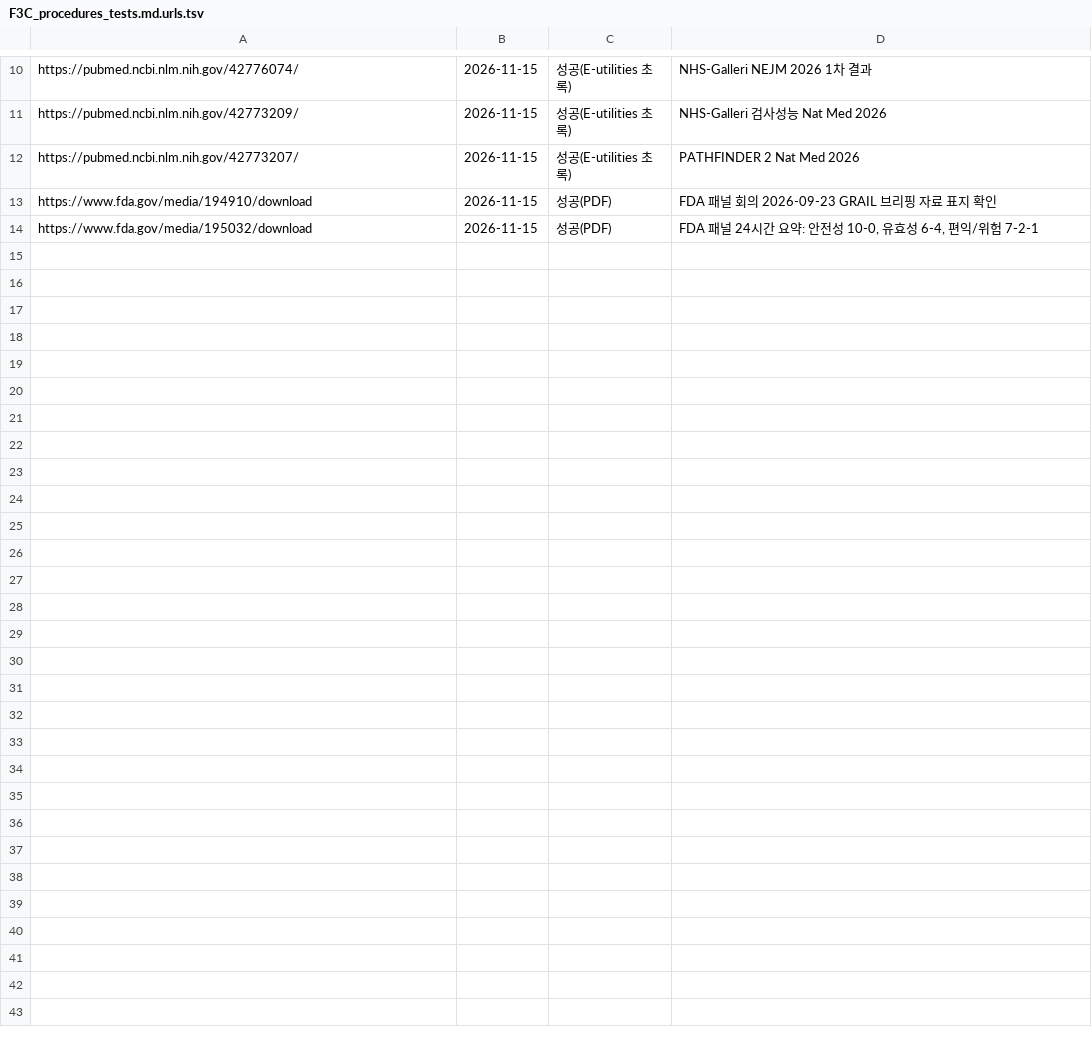
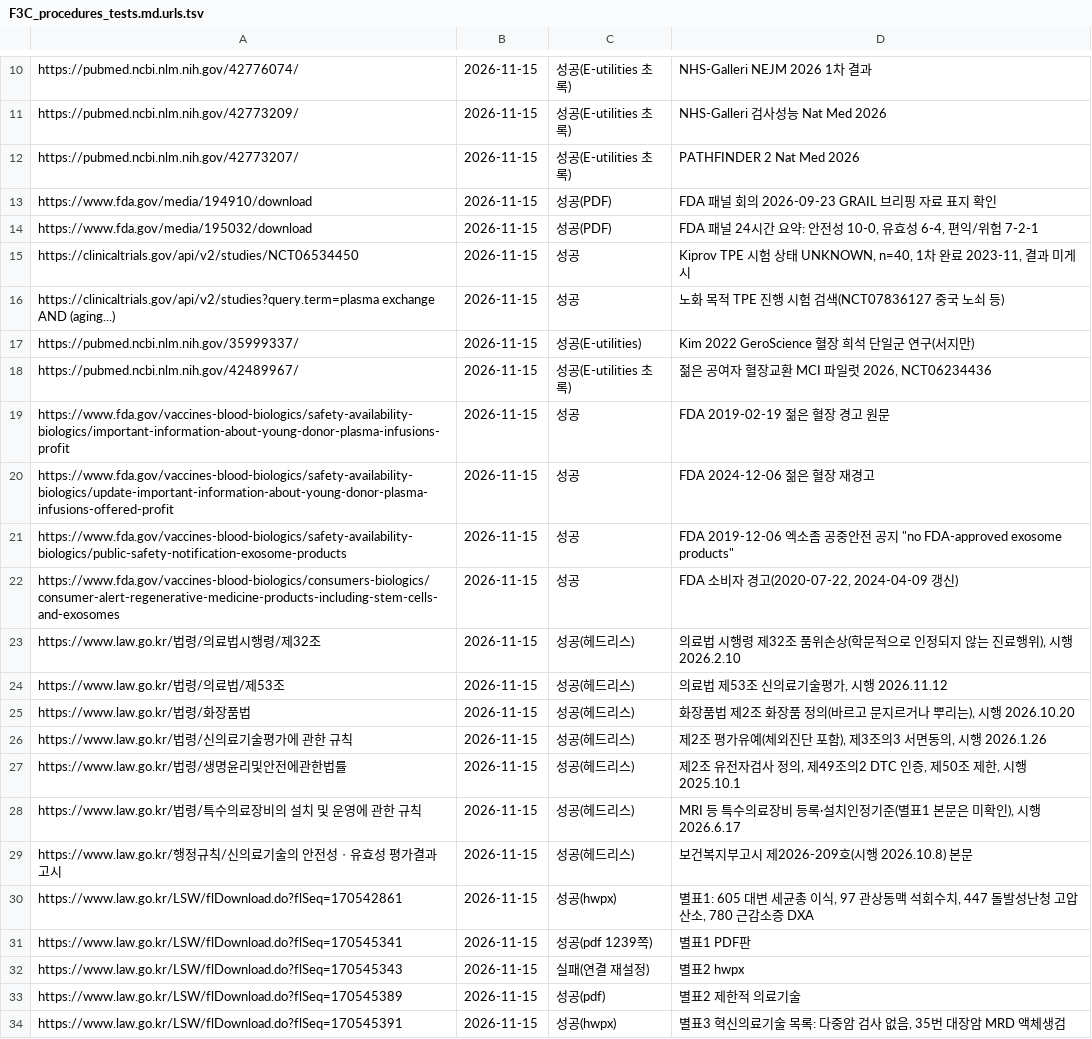
Before and after one commit to jammy2000/Gutflow, a TSV file: research/wellbeing_newbiz_2026/notes/F3C_procedures_tests.md.urls.tsv, drawn as a sheet; only a part is shown, gaps mark what is left out.

```diff
--- a/research/wellbeing_newbiz_2026/notes/F3C_procedures_tests.md.urls.tsv
+++ b/research/wellbeing_newbiz_2026/notes/F3C_procedures_tests.md.urls.tsv
@@ -14 +14,21 @@ https://www.fda.gov/media/194910/download	2026-11-15	성공(PDF)	FDA 패널 회
 https://www.fda.gov/media/195032/download	2026-11-15	성공(PDF)	FDA 패널 24시간 요약: 안전성 10-0, 유효성 6-4, 편익/위험 7-2-1
+https://clinicaltrials.gov/api/v2/studies/NCT06534450	2026-11-15	성공	Kiprov TPE 시험 상태 UNKNOWN, n=40, 1차 완료 2023-11, 결과 미게시
+https://clinicaltrials.gov/api/v2/studies?query.term=plasma exchange AND (aging...)	2026-11-15	성공	노화 목적 TPE 진행 시험 검색(NCT07836127 중국 노쇠 등)
+https://pubmed.ncbi.nlm.nih.gov/35999337/	2026-11-15	성공(E-utilities)	Kim 2022 GeroScience 혈장 희석 단일군 연구(서지만)
+https://pubmed.ncbi.nlm.nih.gov/42489967/	2026-11-15	성공(E-utilities 초록)	젊은 공여자 혈장교환 MCI 파일럿 2026, NCT06234436
+https://www.fda.gov/vaccines-blood-biologics/safety-availability-biologics/important-information-about-young-donor-plasma-infusions-profit	2026-11-15	성공	FDA 2019-02-19 젊은 혈장 경고 원문
+https://www.fda.gov/vaccines-blood-biologics/safety-availability-biologics/update-important-information-about-young-donor-plasma-infusions-offered-profit	2026-11-15	성공	FDA 2024-12-06 젊은 혈장 재경고
+https://www.fda.gov/vaccines-blood-biologics/safety-availability-biologics/public-safety-notification-exosome-products	2026-11-15	성공	FDA 2019-12-06 엑소좀 공중안전 공지 "no FDA-approved exosome products"
+https://www.fda.gov/vaccines-blood-biologics/consumers-biologics/consumer-alert-regenerative-medicine-products-including-stem-cells-and-exosomes	2026-11-15	성공	FDA 소비자 경고(2020-07-22, 2024-04-09 갱신)
+https://www.law.go.kr/법령/의료법시행령/제32조	2026-11-15	성공(헤드리스)	의료법 시행령 제32조 품위손상(학문적으로 인정되지 않는 진료행위), 시행 2026.2.10
+https://www.law.go.kr/법령/의료법/제53조	2026-11-15	성공(헤드리스)	의료법 제53조 신의료기술평가, 시행 2026.11.12
+https://www.law.go.kr/법령/화장품법	2026-11-15	성공(헤드리스)	화장품법 제2조 화장품 정의(바르고 문지르거나 뿌리는), 시행 2026.10.20
+https://www.law.go.kr/법령/신의료기술평가에 관한 규칙	2026-11-15	성공(헤드리스)	제2조 평가유예(체외진단 포함), 제3조의3 서면동의, 시행 2026.1.26
+https://www.law.go.kr/법령/생명윤리및안전에관한법률	2026-11-15	성공(헤드리스)	제2조 유전자검사 정의, 제49조의2 DTC 인증, 제50조 제한, 시행 2025.10.1
+https://www.law.go.kr/법령/특수의료장비의 설치 및 운영에 관한 규칙	2026-11-15	성공(헤드리스)	MRI 등 특수의료장비 등록·설치인정기준(별표1 본문은 미확인), 시행 2026.6.17
+https://www.law.go.kr/행정규칙/신의료기술의 안전성ㆍ유효성 평가결과 고시	2026-11-15	성공(헤드리스)	보건복지부고시 제2026-209호(시행 2026.10.8) 본문
+https://www.law.go.kr/LSW/flDownload.do?flSeq=170542861	2026-11-15	성공(hwpx)	별표1: 605 대변 세균총 이식, 97 관상동맥 석회수치, 447 돌발성난청 고압산소, 780 근감소증 DXA
+https://www.law.go.kr/LSW/flDownload.do?flSeq=170545341	2026-11-15	성공(pdf 1239쪽)	별표1 PDF판
+https://www.law.go.kr/LSW/flDownload.do?flSeq=170545343	2026-11-15	실패(연결 재설정)	별표2 hwpx
+https://www.law.go.kr/LSW/flDownload.do?flSeq=170545389	2026-11-15	성공(pdf)	별표2 제한적 의료기술
+https://www.law.go.kr/LSW/flDownload.do?flSeq=170545391	2026-11-15	성공(hwpx)	별표3 혁신의료기술 목록: 다중암 검사 없음, 35번 대장암 MRD 액체생검
```
Also changed, not shown: research/wellbeing_newbiz_2026/notes/F1D_enforce_market.md.urls.tsv, research/wellbeing_newbiz_2026/notes/F3B_geroscience_drugs.md.urls.tsv, 2 other files.
